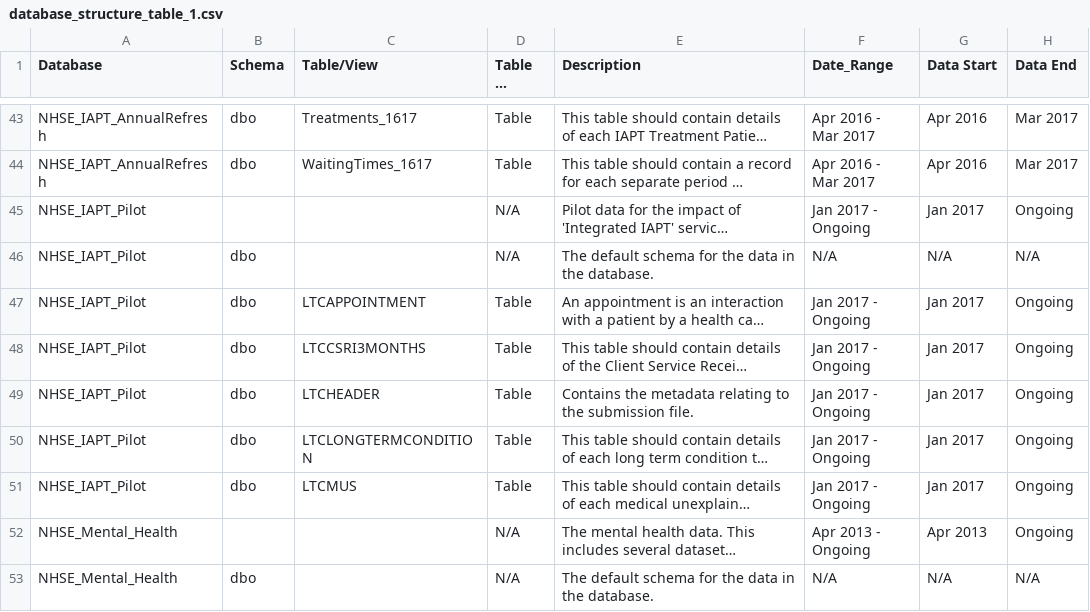
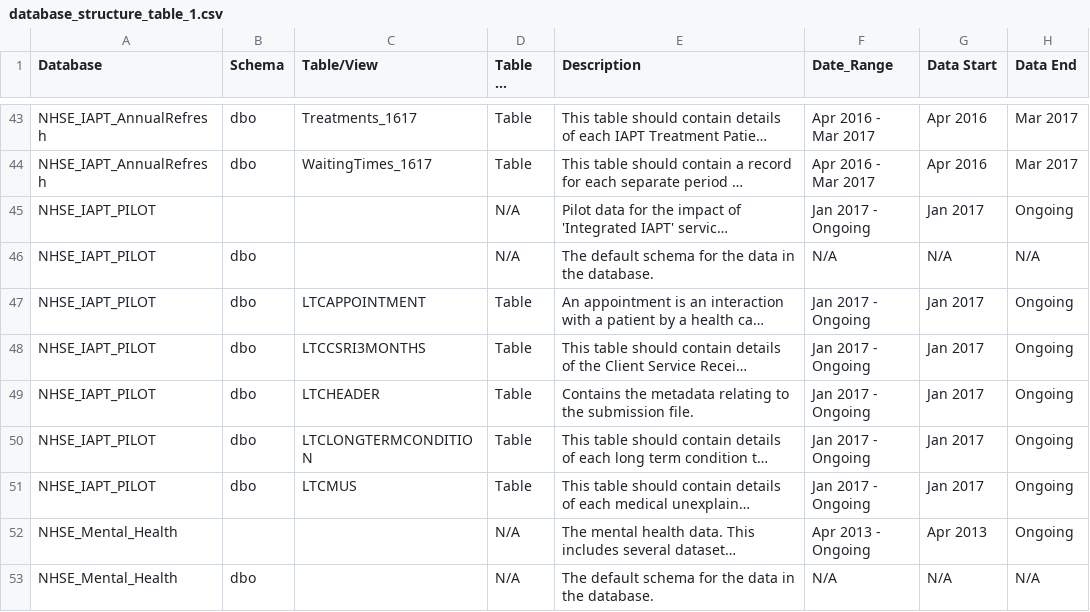
Before and after one commit to nhsengland/NCDR-reference-library, a CSV file: data/csvs/database_and_tables/database_structure_table_1.csv, drawn as a sheet; only a part is shown, gaps mark what is left out; long unchanged cells end in …; the diff names each change by its address in the sheet, - before the commit and + after, or states it on an @@ line.

```diff
--- a/data/csvs/database_and_tables/database_structure_table_1.csv
+++ b/data/csvs/database_and_tables/database_structure_table_1.csv
-A45:A51 (Database): NHSE_IAPT_Pilot
+A45:A51 (Database): NHSE_IAPT_PILOT
```
Also changed, not shown: 4 other files.
